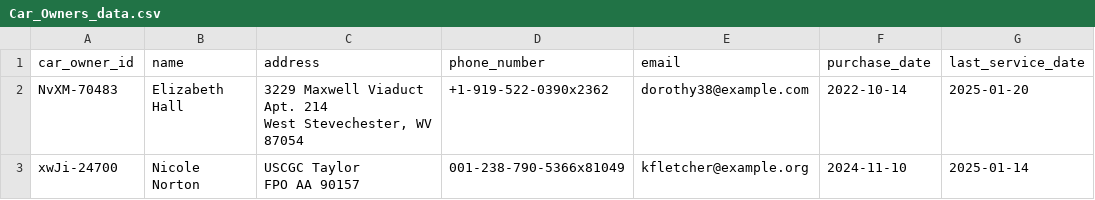
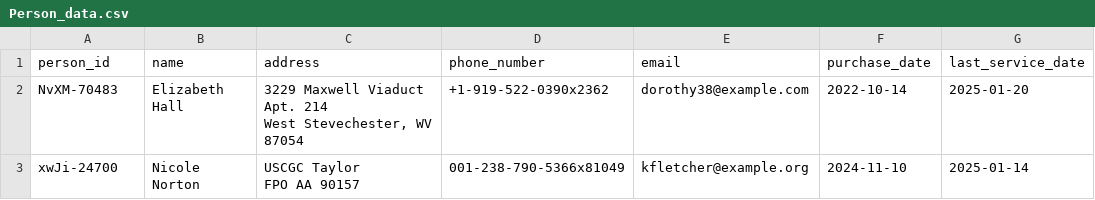
Before and after one commit to arkapatra31/LangChain, a CSV file: data_graph/data/Person_data.csv (was data_graph/data/Car_Owners_data.csv), drawn as a sheet; only a part is shown; the diff names each change by its address in the sheet, - before the commit and + after, or states it on an @@ line.

```diff
--- a/data_graph/data/Car_Owners_data.csv
+++ b/data_graph/data/Person_data.csv
-A1: car_owner_id
+A1: person_id
```
Also changed, not shown: 9 other files.
